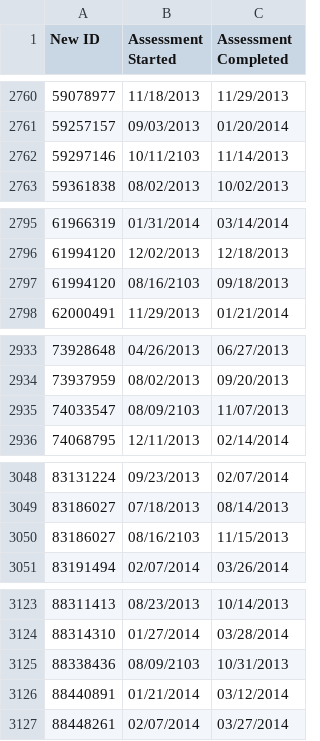
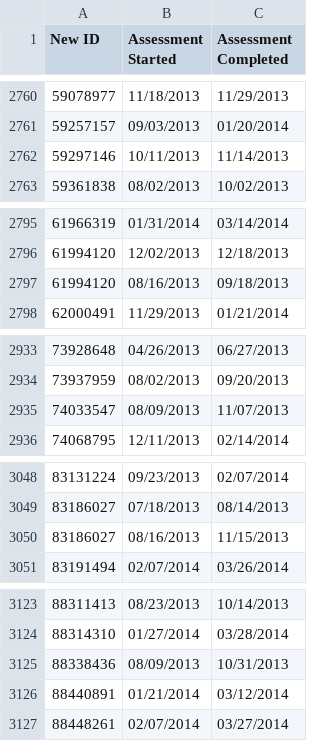
Before and after one commit to tpmartin7/childCareJourneys, a CSV file: data/AllAssessments.csv, drawn as a sheet; only a part is shown, gaps mark what is left out; the diff covers the shown part only.

```diff
--- a/data/AllAssessments.csv
+++ b/data/AllAssessments.csv
@@ -2761,3 +2761,3 @@ New ID,Assessment Started,Assessment Completed
 59257157,09/03/2013,01/20/2014
-59297146,10/11/2103,11/14/2013
+59297146,10/11/2013,11/14/2013
 59361838,08/02/2013,10/02/2013
@@ -2796,3 +2796,3 @@ New ID,Assessment Started,Assessment Completed
 61994120,12/02/2013,12/18/2013
-61994120,08/16/2103,09/18/2013
+61994120,08/16/2013,09/18/2013
 62000491,11/29/2013,01/21/2014
@@ -2934,3 +2934,3 @@ New ID,Assessment Started,Assessment Completed
 73937959,08/02/2013,09/20/2013
-74033547,08/09/2103,11/07/2013
+74033547,08/09/2013,11/07/2013
 74068795,12/11/2013,02/14/2014
@@ -3049,3 +3049,3 @@ New ID,Assessment Started,Assessment Completed
 83186027,07/18/2013,08/14/2013
-83186027,08/16/2103,11/15/2013
+83186027,08/16/2013,11/15/2013
 83191494,02/07/2014,03/26/2014
@@ -3124,3 +3124,3 @@ New ID,Assessment Started,Assessment Completed
 88314310,01/27/2014,03/28/2014
-88338436,08/09/2103,10/31/2013
+88338436,08/09/2013,10/31/2013
 88440891,01/21/2014,03/12/2014
```
Also changed, not shown: 15 edited cells elsewhere in this file, data/CIN.csv, 1 other file.
